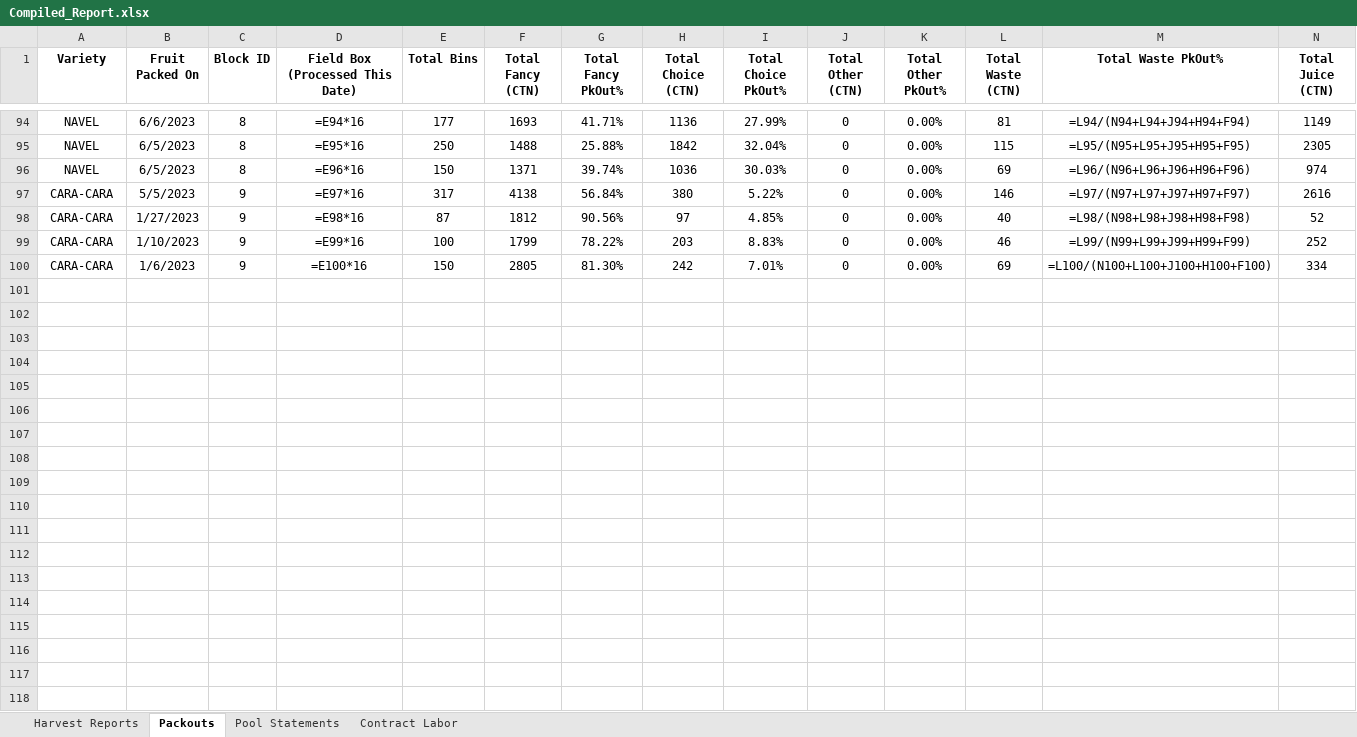
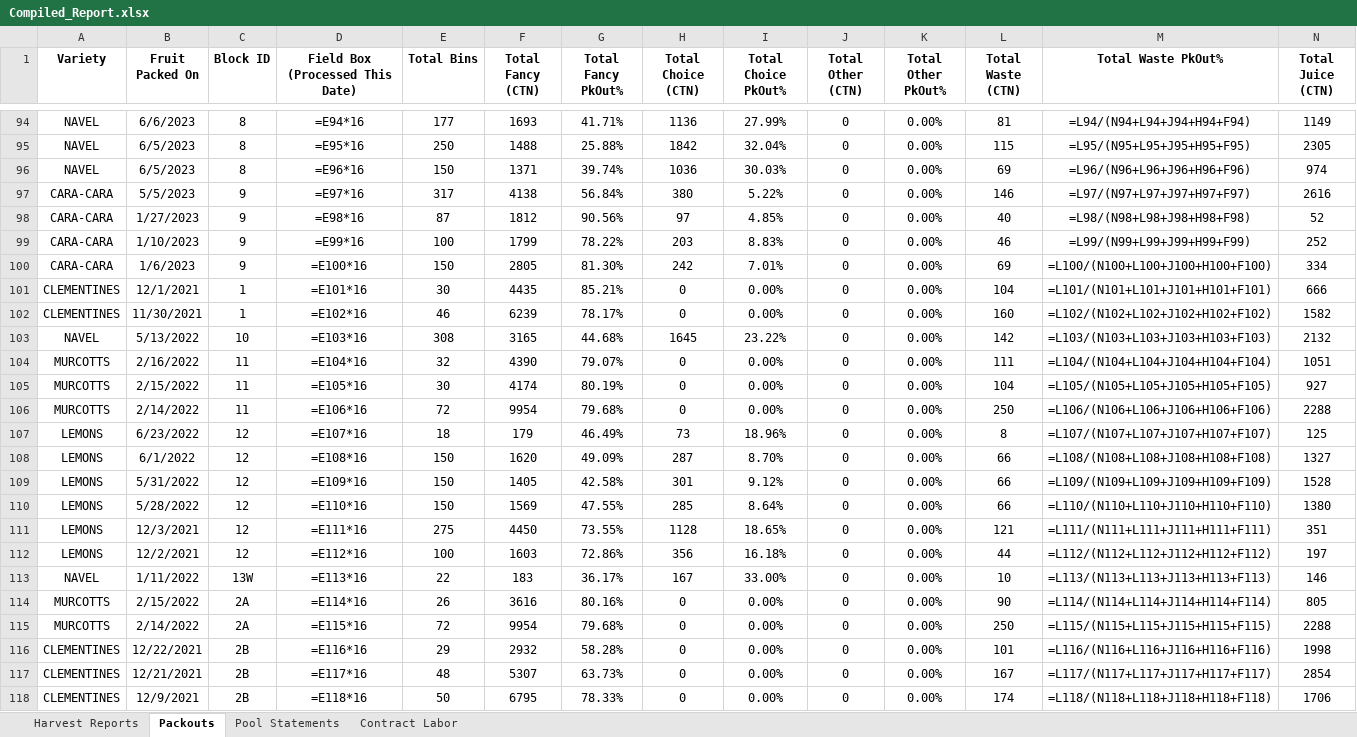
Before and after one commit to msmoore18/lazyspackouts, an Excel workbook: Compiled_Report.xlsx, sheet Packouts, drawn as a sheet; only a part is shown, gaps mark what is left out; values as stored, in another font and other column widths than the file's, no borders; formulas without a stored value are shown as written; rows hold the shown columns only; the diff covers the shown part only; the diff names each change by its address in the sheet, - before the commit and + after, or states it on an @@ line.

Commit message:
Add 2021-22 daily packouts (25) and harvest tickets (7) from OneDrive 2022 folder

```diff
--- a/Compiled_Report.xlsx (sheet Packouts)
+++ b/Compiled_Report.xlsx (sheet Packouts)
+row 101: CLEMENTINES | 12/1/2021 | 1 | =E101*16 | 30 | 4435 | 85.21% | 0 | 0.00% | 0 | 0.00% | 104 | =L101/(N101+L101+J101+H101+F101) | 666
+row 102: CLEMENTINES | 11/30/2021 | 1 | =E102*16 | 46 | 6239 | 78.17% | 0 | 0.00% | 0 | 0.00% | 160 | =L102/(N102+L102+J102+H102+F102) | 1582
+row 103: NAVEL | 5/13/2022 | 10 | =E103*16 | 308 | 3165 | 44.68% | 1645 | 23.22% | 0 | 0.00% | 142 | =L103/(N103+L103+J103+H103+F103) | 2132
+row 104: MURCOTTS | 2/16/2022 | 11 | =E104*16 | 32 | 4390 | 79.07% | 0 | 0.00% | 0 | 0.00% | 111 | =L104/(N104+L104+J104+H104+F104) | 1051
+row 105: MURCOTTS | 2/15/2022 | 11 | =E105*16 | 30 | 4174 | 80.19% | 0 | 0.00% | 0 | 0.00% | 104 | =L105/(N105+L105+J105+H105+F105) | 927
+row 106: MURCOTTS | 2/14/2022 | 11 | =E106*16 | 72 | 9954 | 79.68% | 0 | 0.00% | 0 | 0.00% | 250 | =L106/(N106+L106+J106+H106+F106) | 2288
+row 107: LEMONS | 6/23/2022 | 12 | =E107*16 | 18 | 179 | 46.49% | 73 | 18.96% | 0 | 0.00% | 8 | =L107/(N107+L107+J107+H107+F107) | 125
+row 108: LEMONS | 6/1/2022 | 12 | =E108*16 | 150 | 1620 | 49.09% | 287 | 8.70% | 0 | 0.00% | 66 | =L108/(N108+L108+J108+H108+F108) | 1327
+row 109: LEMONS | 5/31/2022 | 12 | =E109*16 | 150 | 1405 | 42.58% | 301 | 9.12% | 0 | 0.00% | 66 | =L109/(N109+L109+J109+H109+F109) | 1528
+row 110: LEMONS | 5/28/2022 | 12 | =E110*16 | 150 | 1569 | 47.55% | 285 | 8.64% | 0 | 0.00% | 66 | =L110/(N110+L110+J110+H110+F110) | 1380
+row 111: LEMONS | 12/3/2021 | 12 | =E111*16 | 275 | 4450 | 73.55% | 1128 | 18.65% | 0 | 0.00% | 121 | =L111/(N111+L111+J111+H111+F111) | 351
+row 112: LEMONS | 12/2/2021 | 12 | =E112*16 | 100 | 1603 | 72.86% | 356 | 16.18% | 0 | 0.00% | 44 | =L112/(N112+L112+J112+H112+F112) | 197
+row 113: NAVEL | 1/11/2022 | 13W | =E113*16 | 22 | 183 | 36.17% | 167 | 33.00% | 0 | 0.00% | 10 | =L113/(N113+L113+J113+H113+F113) | 146
+row 114: MURCOTTS | 2/15/2022 | 2A | =E114*16 | 26 | 3616 | 80.16% | 0 | 0.00% | 0 | 0.00% | 90 | =L114/(N114+L114+J114+H114+F114) | 805
+row 115: MURCOTTS | 2/14/2022 | 2A | =E115*16 | 72 | 9954 | 79.68% | 0 | 0.00% | 0 | 0.00% | 250 | =L115/(N115+L115+J115+H115+F115) | 2288
+row 116: CLEMENTINES | 12/22/2021 | 2B | =E116*16 | 29 | 2932 | 58.28% | 0 | 0.00% | 0 | 0.00% | 101 | =L116/(N116+L116+J116+H116+F116) | 1998
+row 117: CLEMENTINES | 12/21/2021 | 2B | =E117*16 | 48 | 5307 | 63.73% | 0 | 0.00% | 0 | 0.00% | 167 | =L117/(N117+L117+J117+H117+F117) | 2854
+row 118: CLEMENTINES | 12/9/2021 | 2B | =E118*16 | 50 | 6795 | 78.33% | 0 | 0.00% | 0 | 0.00% | 174 | =L118/(N118+L118+J118+H118+F118) | 1706
```
Also changed, not shown: 7 added rows elsewhere in this sheet, sheet Harvest Reports.
